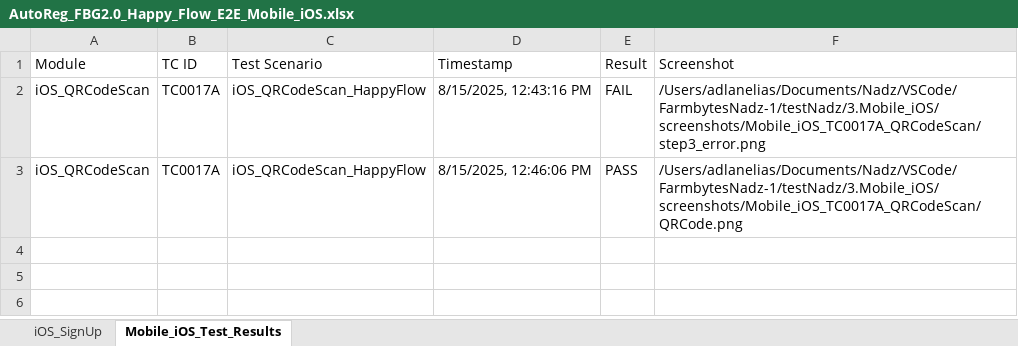
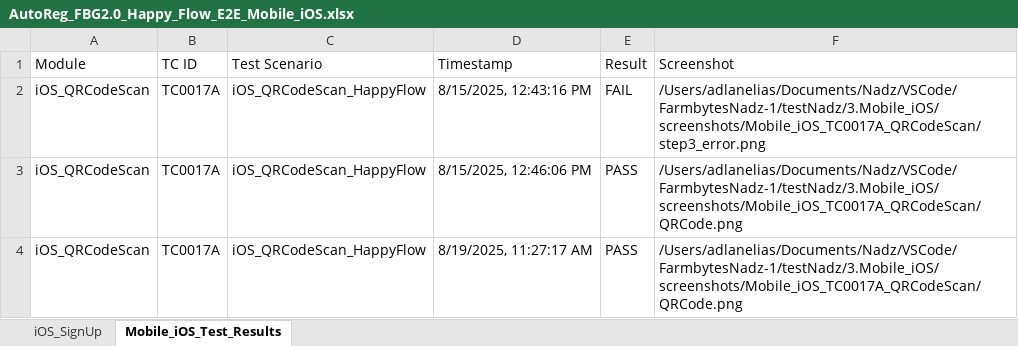
Before and after one commit to NadzrulAdzizi/FarmbytesNadz, an Excel workbook: testNadz/3.Mobile_iOS/AutoReg_FBG2.0_Happy_Flow_E2E_Mobile_iOS.xlsx, sheet Mobile_iOS_Test_Results, drawn as a sheet; values as stored, in another font and other column widths than the file's, no borders; the diff names each change by its address in the sheet, - before the commit and + after, or states it on an @@ line.

```diff
--- a/testNadz/3.Mobile_iOS/AutoReg_FBG2.0_Happy_Flow_E2E_Mobile_iOS.xlsx (sheet Mobile_iOS_Test_Results)
+++ b/testNadz/3.Mobile_iOS/AutoReg_FBG2.0_Happy_Flow_E2E_Mobile_iOS.xlsx (sheet Mobile_iOS_Test_Results)
+row 4: iOS_QRCodeScan | TC0017A | iOS_QRCodeScan_HappyFlow | 8/19/2025, 11:27:17 AM | PASS | /Users/adlanelias/Documents/Nadz/VSCode/FarmbytesNadz-1/testNadz/3.Mobile_iOS/screenshots/Mobile_iOS_TC0017A_QRCodeScan/QRCode.png
```
Also changed, not shown: testNadz/2.Web/AutoReg_FBG2.0_Happy_Flow_E2E_Web.xlsx, 42 other files.
